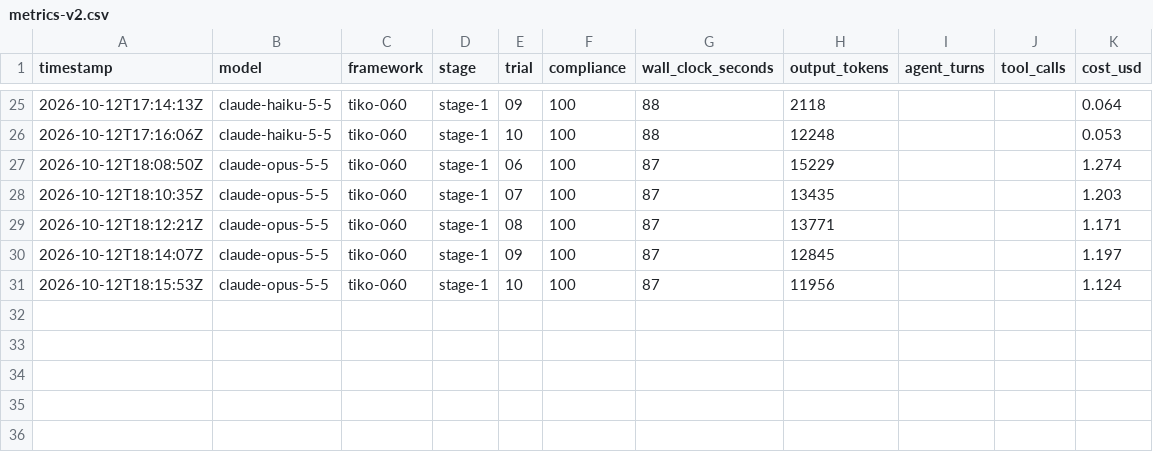
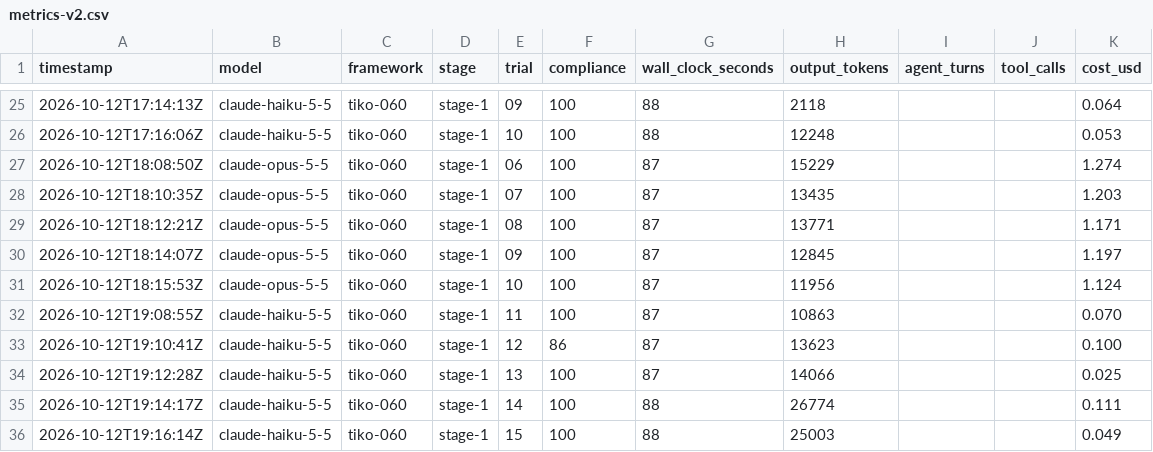
Before and after one commit to tomas-samek/llm-framework-benchmark, a CSV file: results/metrics-v2.csv, drawn as a sheet; only a part is shown, gaps mark what is left out; the diff names each change by its address in the sheet, - before the commit and + after, or states it on an @@ line.

```diff
--- a/results/metrics-v2.csv
+++ b/results/metrics-v2.csv
+row 32: 2026-10-12T19:08:55Z | claude-haiku-5-5 | tiko-060 | stage-1 | 11 | 100 | 87 | 10863 |  |  | 0.070
+row 33: 2026-10-12T19:10:41Z | claude-haiku-5-5 | tiko-060 | stage-1 | 12 | 86 | 87 | 13623 |  |  | 0.100
+row 34: 2026-10-12T19:12:28Z | claude-haiku-5-5 | tiko-060 | stage-1 | 13 | 100 | 87 | 14066 |  |  | 0.025
+row 35: 2026-10-12T19:14:17Z | claude-haiku-5-5 | tiko-060 | stage-1 | 14 | 100 | 88 | 26774 |  |  | 0.111
+row 36: 2026-10-12T19:16:14Z | claude-haiku-5-5 | tiko-060 | stage-1 | 15 | 100 | 88 | 25003 |  |  | 0.049
```
Also changed, not shown: results/metrics.csv, 13 other files.
